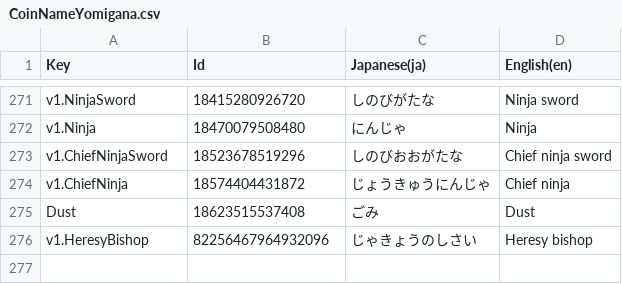
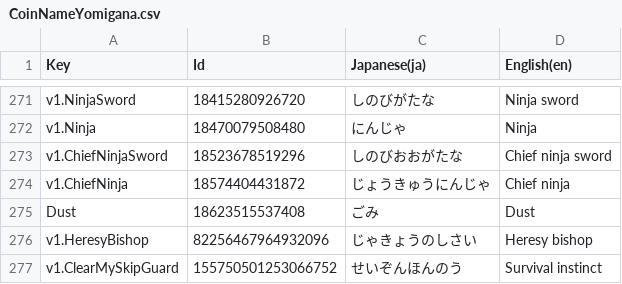
Before and after one commit to RyKishita/KoKoCoin, a CSV file: doc/Assets/Localization/CoinNameYomigana.csv, drawn as a sheet; only a part is shown, gaps mark what is left out.

```diff
--- a/doc/Assets/Localization/CoinNameYomigana.csv
+++ b/doc/Assets/Localization/CoinNameYomigana.csv
@@ -276 +276,2 @@
 "v1.HeresyBishop",82256467964932096,"じゃきょうのしさい","Heresy bishop"
+"v1.ClearMySkipGuard",155750501253066752,"せいぞんほんのう","Survival instinct"
```
Also changed, not shown: app/Assets/Resources_moved/CoinValues/v1.Support.csv, doc/Assets/Localization/CoinName.csv, 36 other files.
